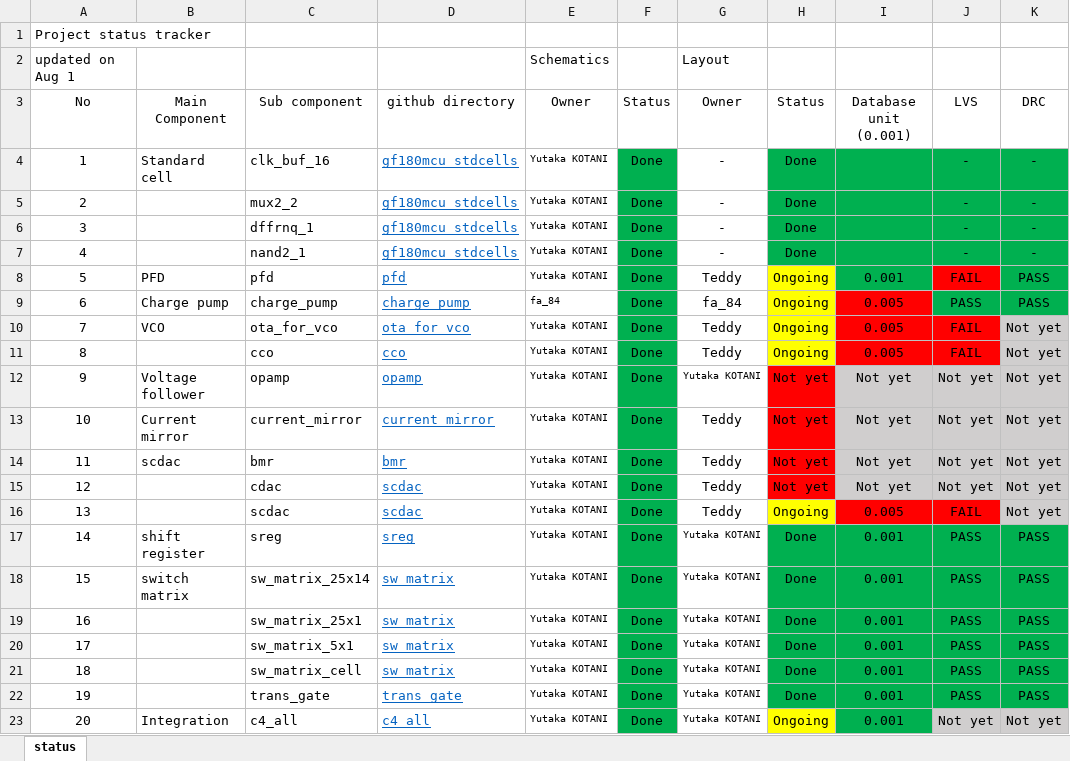
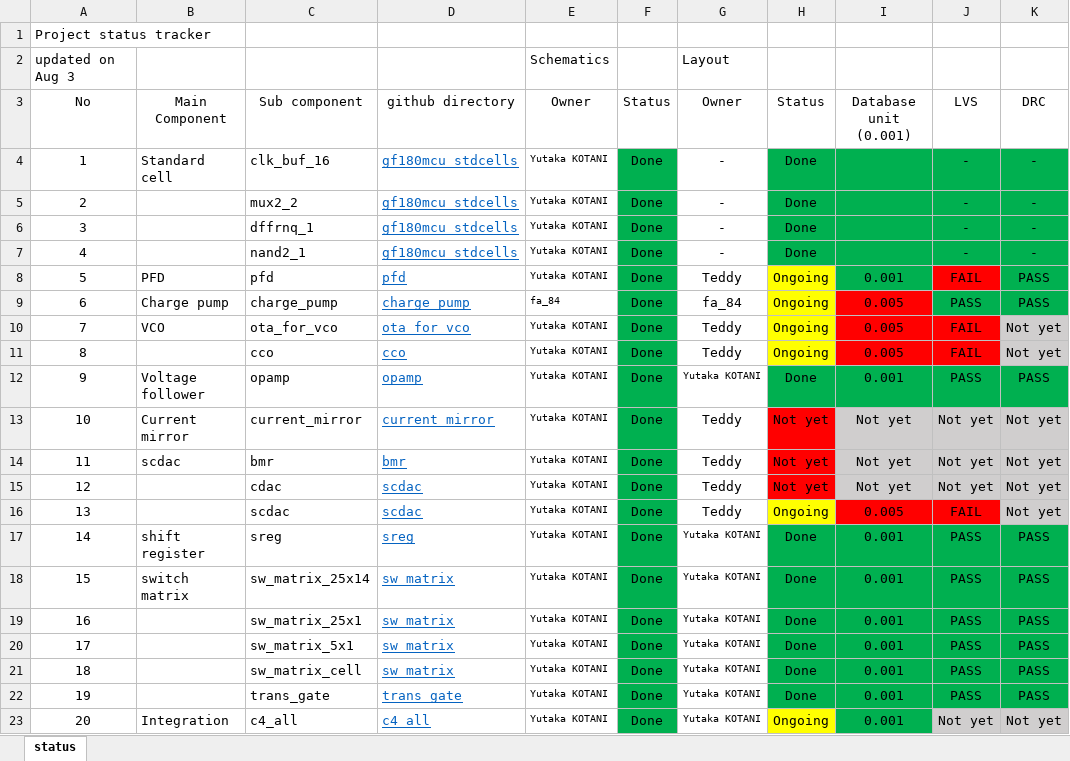
Before and after one commit to yutaka-kotani-stj/2026_sscs_gf180, an Excel workbook: review/project_status_tracker_super_long_wave.xlsx, sheet status, drawn as a sheet; values as stored, in another font and other column widths than the file's, no borders; the diff names each change by its address in the sheet, - before the commit and + after, or states it on an @@ line.

Commit message:
project tracker updated

```diff
--- a/review/project_status_tracker_super_long_wave.xlsx (sheet status)
+++ b/review/project_status_tracker_super_long_wave.xlsx (sheet status)
-A2 (No): updated on Aug 1
+A2 (No): updated on Aug 3
-H12 (Status): Not yet
+H12 (Status): Done
-H12 fill: #FF0000
+H12 fill: #00B050
-I12 (Database unit (0.001)): Not yet
+I12 (Database unit (0.001)): 0.001
-I12:K12 fill: #D0CECE
+I12:K12 fill: #00B050
-J12 (LVS): Not yet
+J12 (LVS): PASS
-K12 (DRC): Not yet
+K12 (DRC): PASS
```
